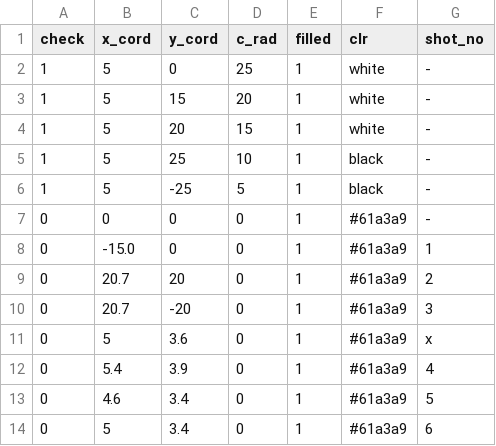
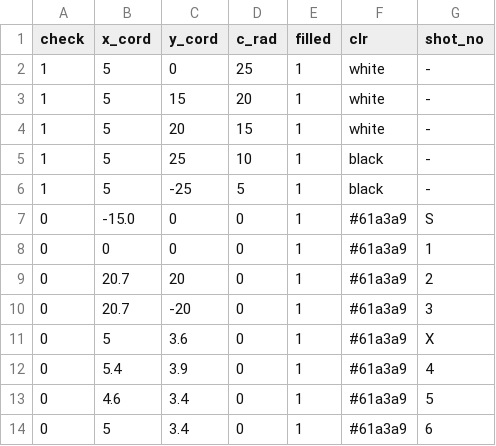
Before and after one commit to sharafjaffri/sampledata, a CSV file: shots.csv, drawn as a sheet.

Commit message:
Update shots.csv

```diff
--- a/shots.csv
+++ b/shots.csv
@@ -6,7 +6,7 @@ check,x_cord,y_cord,c_rad,filled,clr,shot_no
 1,5,-25,5,1,black,-
-0,0,0,0,1,#61a3a9,-
-0,-15.0,0,0,1,#61a3a9,1
+0,-15.0,0,0,1,#61a3a9,S
+0,0,0,0,1,#61a3a9,1
 0,20.7,20,0,1,#61a3a9,2
 0,20.7,-20,0,1,#61a3a9,3
-0,5,3.6,0,1,#61a3a9,x
+0,5,3.6,0,1,#61a3a9,X
 0,5.4,3.9,0,1,#61a3a9,4
```
